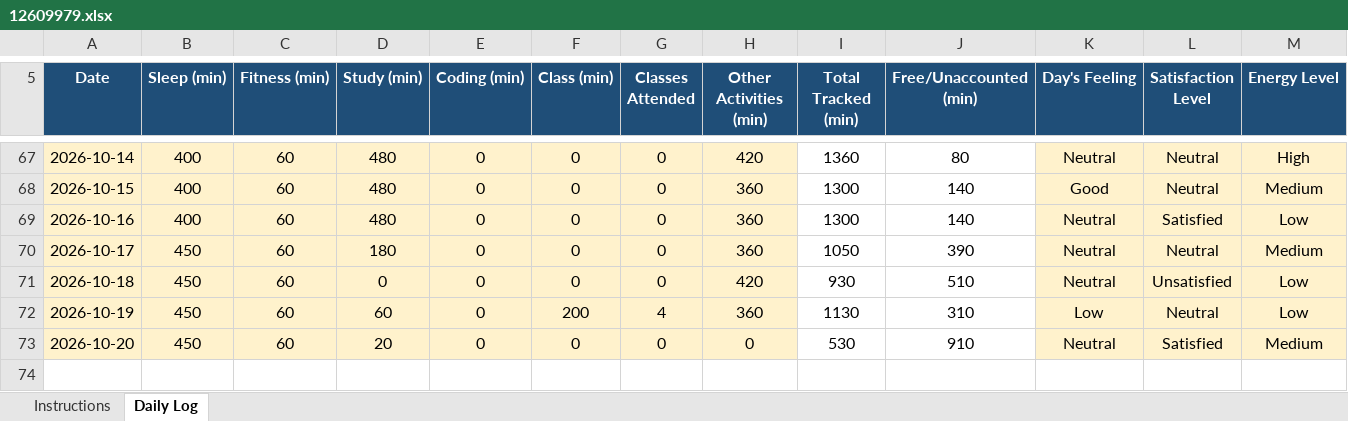
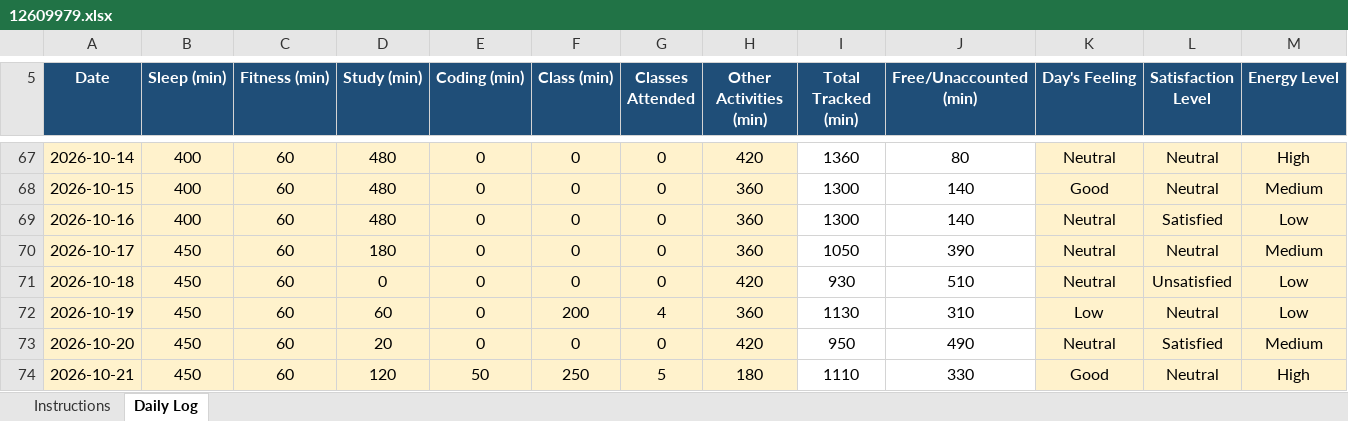
Before and after one commit to Prakriti998/12609979, an Excel workbook: 12609979.xlsx, sheet Daily Log, drawn as a sheet; only a part is shown, gaps mark what is left out; values as stored, in another font and other column widths than the file's, no borders; conditional formats not drawn; rows hold the shown columns only; the diff names each change by its address in the sheet, - before the commit and + after, or states it on an @@ line.

Commit message:
MY DATA

```diff
--- a/12609979.xlsx (sheet Daily Log)
+++ b/12609979.xlsx (sheet Daily Log)
-H73 (Other Activities (min)): 0
+H73 (Other Activities (min)): 420
-I73 (Total Tracked (min)): 530
+I73 (Total Tracked (min)): 950
-J73 (Free/Unaccounted (min)): 910
+J73 (Free/Unaccounted (min)): 490
+row 74: 2026-10-21 | 450 | 60 | 120 | 50 | 250 | 5 | 180 | 1110 | 330 | Good | Neutral | High
```
